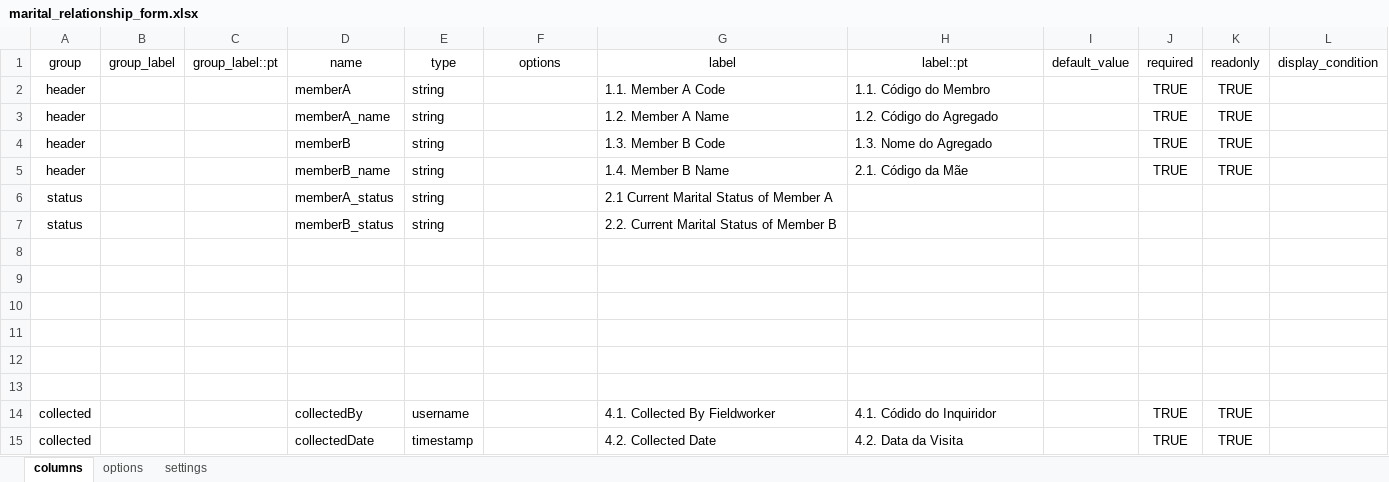
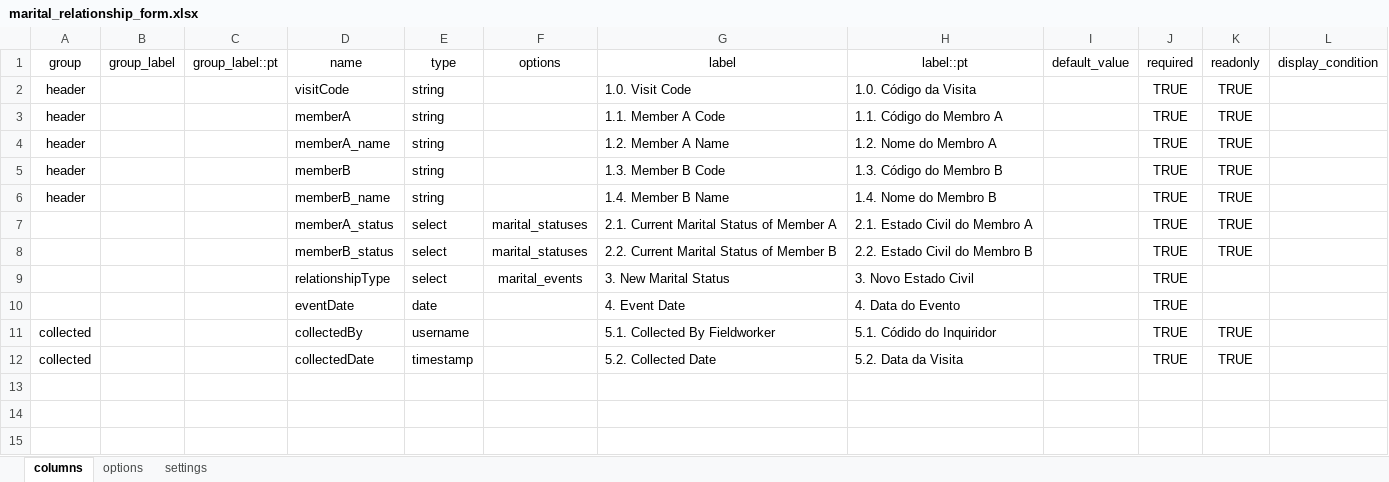
Before and after one commit to philimones-group/hds-explorer-tablet, an Excel workbook: app/src/main/res/raw/marital_relationship_form.xlsx, sheet columns, drawn as a sheet; values as stored, in another font and other column widths than the file's, no borders; removed rows and columns are numbered as before the commit, all else as after; the diff names each change by its address in the sheet, - before the commit and + after, or states it on an @@ line.

Commit message:
Add Marital Relationship Form feature

```diff
--- a/app/src/main/res/raw/marital_relationship_form.xlsx (sheet columns)
+++ b/app/src/main/res/raw/marital_relationship_form.xlsx (sheet columns)
+row 2: header |  |  | visitCode | string |  | 1.0. Visit Code | 1.0. Código da Visita |  | TRUE | TRUE
-H3 (label::pt): 1.1. Código do Membro
+H3 (label::pt): 1.1. Código do Membro A
-H4 (label::pt): 1.2. Código do Agregado
+H4 (label::pt): 1.2. Nome do Membro A
-H5 (label::pt): 1.3. Nome do Agregado
+H5 (label::pt): 1.3. Código do Membro B
-H6 (label::pt): 2.1. Código da Mãe
+H6 (label::pt): 1.4. Nome do Membro B
-row 6: status |  |  | memberA_status | string |  | 2.1 Current Marital Status of Member A
-row 7: status |  |  | memberB_status | string |  | 2.2. Current Marital Status of Member B
-row 7: (empty)
+row 7:  |  |  | memberA_status | select | marital_statuses | 2.1. Current Marital Status of Member A | 2.1. Estado Civil do Membro A |  | TRUE | TRUE
-row 8: (empty)
+row 8:  |  |  | memberB_status | select | marital_statuses | 2.2. Current Marital Status of Member B | 2.2. Estado Civil do Membro B |  | TRUE | TRUE
-row 9: (empty)
+row 9:  |  |  | relationshipType | select | marital_events | 3. New Marital Status | 3. Novo Estado Civil |  | TRUE
-row 10: (empty)
+row 10:  |  |  | eventDate | date |  | 4. Event Date | 4. Data do Evento |  | TRUE
-row 12: (empty)
-row 13: (empty)
-G11 (label): 4.1. Collected By Fieldworker
+G11 (label): 5.1. Collected By Fieldworker
-H11 (label::pt): 4.1. Códido do Inquiridor
+H11 (label::pt): 5.1. Códido do Inquiridor
-G12 (label): 4.2. Collected Date
+G12 (label): 5.2. Collected Date
-H12 (label::pt): 4.2. Data da Visita
+H12 (label::pt): 5.2. Data da Visita
```
Also changed, not shown: sheet options, 8 other files.
